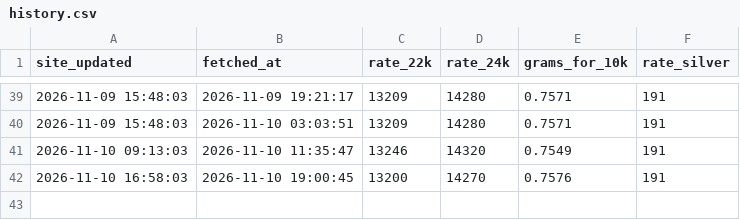
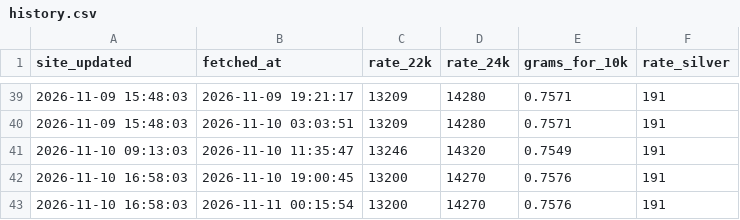
Before and after one commit to Yogiraj-Patil/gold-price-tracker, a CSV file: data/chandukaka-alandi/history.csv, drawn as a sheet; only a part is shown, gaps mark what is left out.

Commit message:
data: 2026-11-10 18:45 UTC

```diff
--- a/data/chandukaka-alandi/history.csv
+++ b/data/chandukaka-alandi/history.csv
@@ -42 +42,2 @@ site_updated,fetched_at,rate_22k,rate_24k,grams_for_10k,rate_silver
 2026-11-10 16:58:03,2026-11-10 19:00:45,13200,14270,0.7576,191
+2026-11-10 16:58:03,2026-11-11 00:15:54,13200,14270,0.7576,191
```
Also changed, not shown: data/history.csv, 3 other files.
